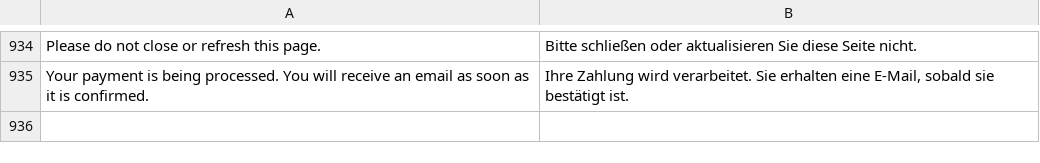
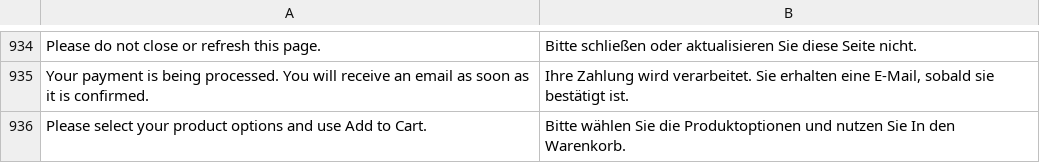
Before and after one commit to buckaroo-it/Magento2, a CSV file: i18n/de_AT.csv, drawn as a sheet; only a part is shown, gaps mark what is left out; the diff names each change by its address in the sheet, - before the commit and + after, or states it on an @@ line.

```diff
--- a/i18n/de_AT.csv
+++ b/i18n/de_AT.csv
+row 936: Please select your product options and use Add to Cart. | Bitte wählen Sie die Produktoptionen und nutzen Sie In den Warenkorb.
```
Also changed, not shown: i18n/be_FR.csv, i18n/de_CH.csv, 10 other files.
